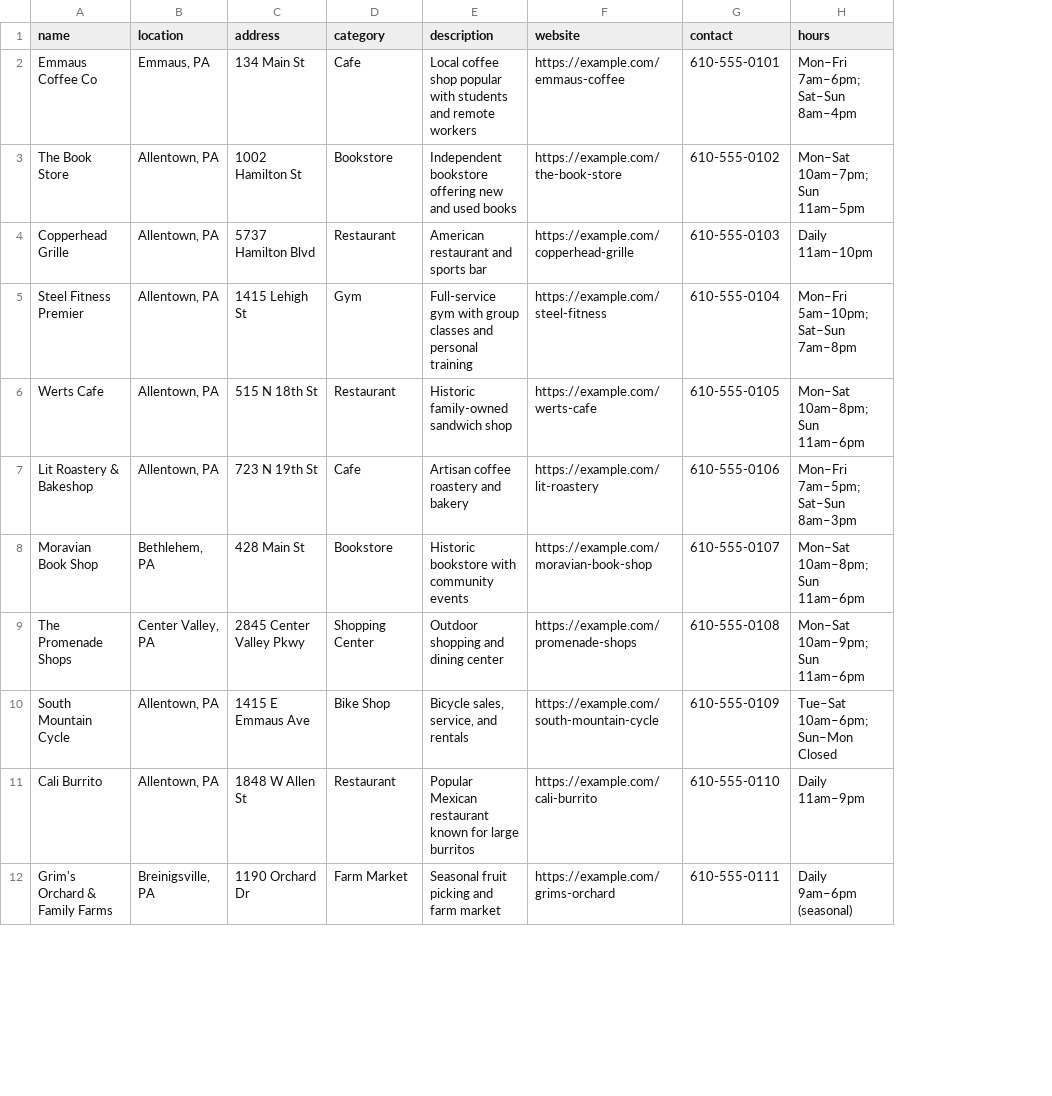
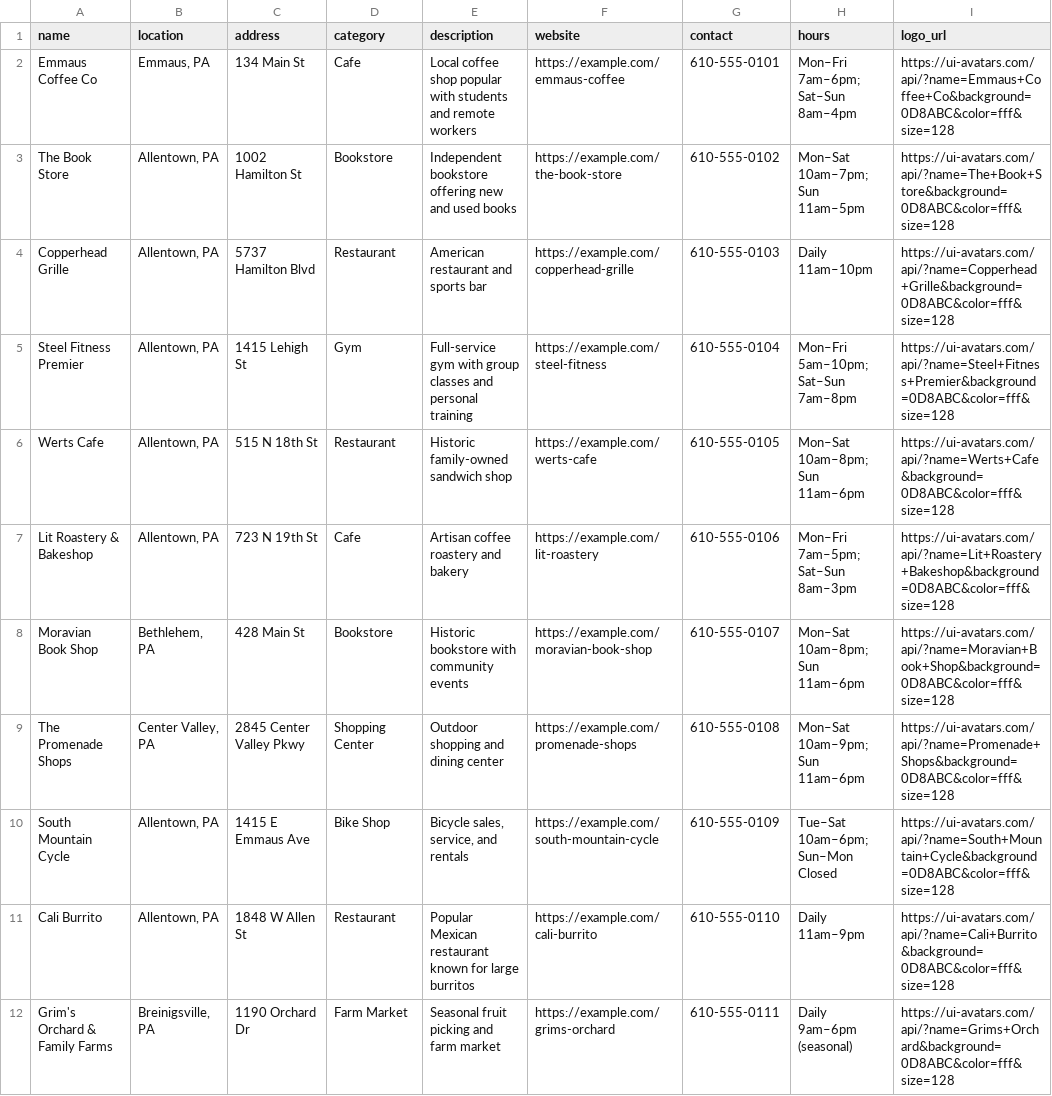
Before and after one commit to JasonPaz29/Byte-Business-FBLA, a CSV file: data/businesses.csv, drawn as a sheet; only a part is shown; the diff names each change by its address in the sheet, - before the commit and + after, or states it on an @@ line.

```diff
--- a/data/businesses.csv
+++ b/data/businesses.csv
+column I (logo_url), rows 2-12: https://ui-avatars.com/api/?name=Emmaus+Coffee+Co&background=0D8ABC&color=fff&size=128 | https://ui-avatars.com/api/?name=The+Book+Store&background=0D8ABC&color=fff&size=128 | https://ui-avatars.com/api/?name=Copperhead+Grille&background=0D8ABC&color=fff&size=128 | https://ui-avatars.com/api/?name=Steel+Fitness+Premier&background=0D8ABC&color=fff&size=128 | https://ui-avatars.com/api/?name=Werts+Cafe&background=0D8ABC&color=fff&size=128 | https://ui-avatars.com/api/?name=Lit+Roastery+Bakeshop&background=0D8ABC&color=fff&size=128 | https://ui-avatars.com/api/?name=Moravian+Book+Shop&background=0D8ABC&color=fff&size=128 | https://ui-avatars.com/api/?name=Promenade+Shops&background=0D8ABC&color=fff&size=128 | https://ui-avatars.com/api/?name=South+Mountain+Cycle&background=0D8ABC&color=fff&size=128 | https://ui-avatars.com/api/?name=Cali+Burrito&background=0D8ABC&color=fff&size=128 | https://ui-avatars.com/api/?name=Grims+Orchard&background=0D8ABC&color=fff&size=128
```
Also changed, not shown: 36 other files.
